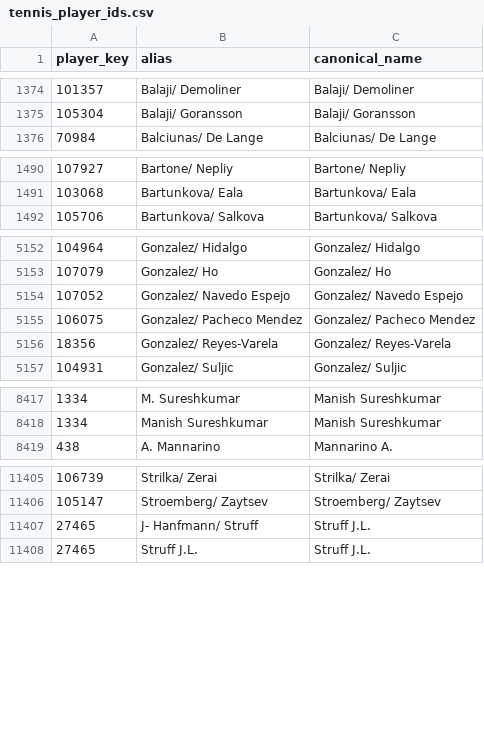
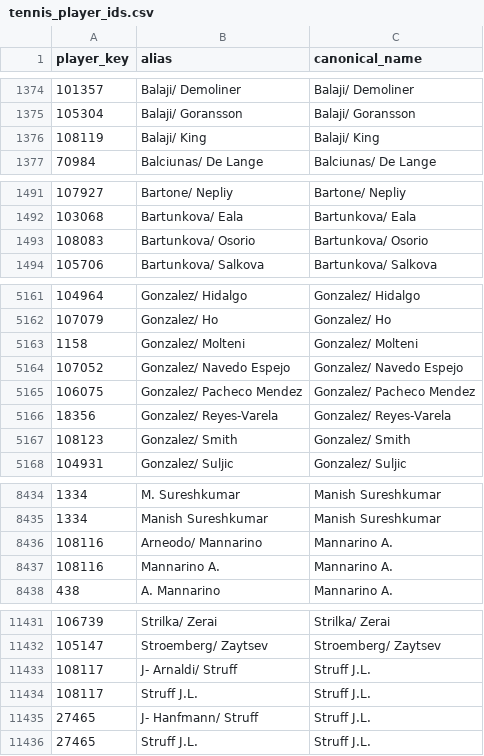
Before and after one commit to msiony24/Michael-betting-dashboard, a CSV file: data/tennis_player_ids.csv, drawn as a sheet; only a part is shown, gaps mark what is left out; the diff covers the shown part only.

```diff
--- a/data/tennis_player_ids.csv
+++ b/data/tennis_player_ids.csv
@@ -1375,2 +1375,3 @@ player_key,alias,canonical_name
 105304,Balaji/ Goransson,Balaji/ Goransson
+108119,Balaji/ King,Balaji/ King
 70984,Balciunas/ De Lange,Balciunas/ De Lange
@@ -1491,2 +1492,3 @@ player_key,alias,canonical_name
 103068,Bartunkova/ Eala,Bartunkova/ Eala
+108083,Bartunkova/ Osorio,Bartunkova/ Osorio
 105706,Bartunkova/ Salkova,Bartunkova/ Salkova
@@ -5153,2 +5162,3 @@ player_key,alias,canonical_name
 107079,Gonzalez/ Ho,Gonzalez/ Ho
+1158,Gonzalez/ Molteni,Gonzalez/ Molteni
 107052,Gonzalez/ Navedo Espejo,Gonzalez/ Navedo Espejo
@@ -5156,2 +5166,3 @@ player_key,alias,canonical_name
 18356,Gonzalez/ Reyes-Varela,Gonzalez/ Reyes-Varela
+108123,Gonzalez/ Smith,Gonzalez/ Smith
 104931,Gonzalez/ Suljic,Gonzalez/ Suljic
@@ -8418,2 +8435,4 @@ player_key,alias,canonical_name
 1334,Manish Sureshkumar,Manish Sureshkumar
+108116,Arneodo/ Mannarino,Mannarino A.
+108116,Mannarino A.,Mannarino A.
 438,A. Mannarino,Mannarino A.
@@ -11406,2 +11432,4 @@ player_key,alias,canonical_name
 105147,Stroemberg/ Zaytsev,Stroemberg/ Zaytsev
+108117,J- Arnaldi/ Struff,Struff J.L.
+108117,Struff J.L.,Struff J.L.
 27465,J- Hanfmann/ Struff,Struff J.L.
```
Also changed, not shown: 22 added rows elsewhere in this file, data/atp_matches_2026.csv, 1 other file.
